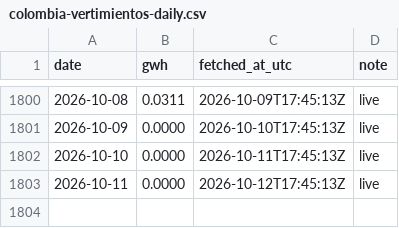
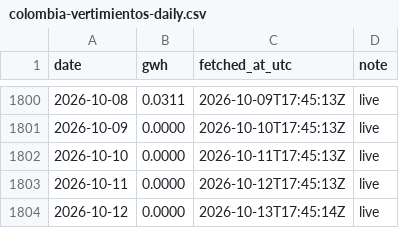
Before and after one commit to honeybeesquad/every-last-joule-dashboard, a CSV file: data/historical/colombia-vertimientos-daily.csv, drawn as a sheet; only a part is shown, gaps mark what is left out.

Commit message:
chore(data): pull relay CSVs — Colombia 1804 rows, India 412 rows

```diff
--- a/data/historical/colombia-vertimientos-daily.csv
+++ b/data/historical/colombia-vertimientos-daily.csv
@@ -1803 +1803,2 @@ date,gwh,fetched_at_utc,note
 2026-10-11,0.0000,2026-10-12T17:45:13Z,live
+2026-10-12,0.0000,2026-10-13T17:45:14Z,live
```
Also changed, not shown: 1 other file.
